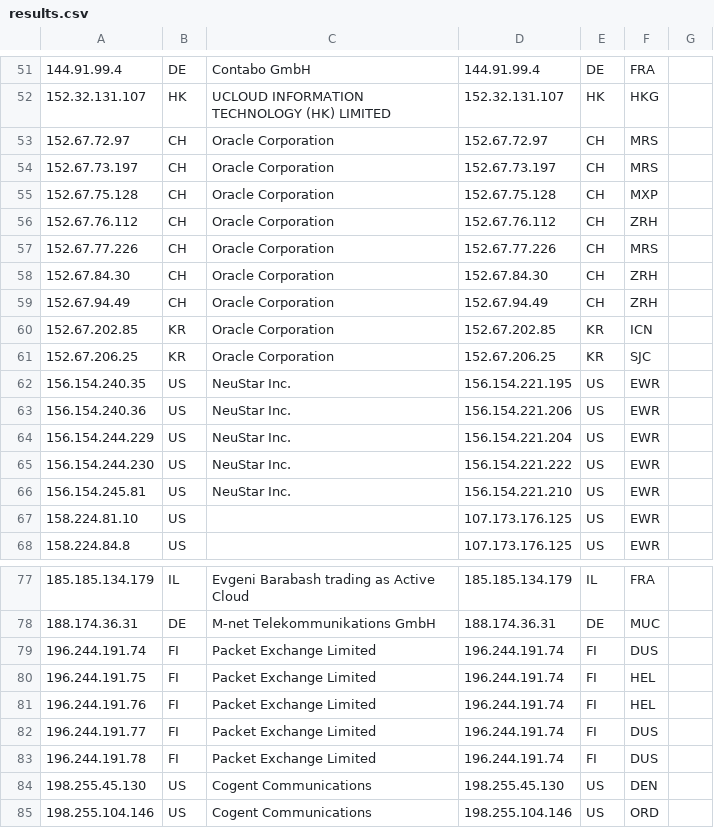
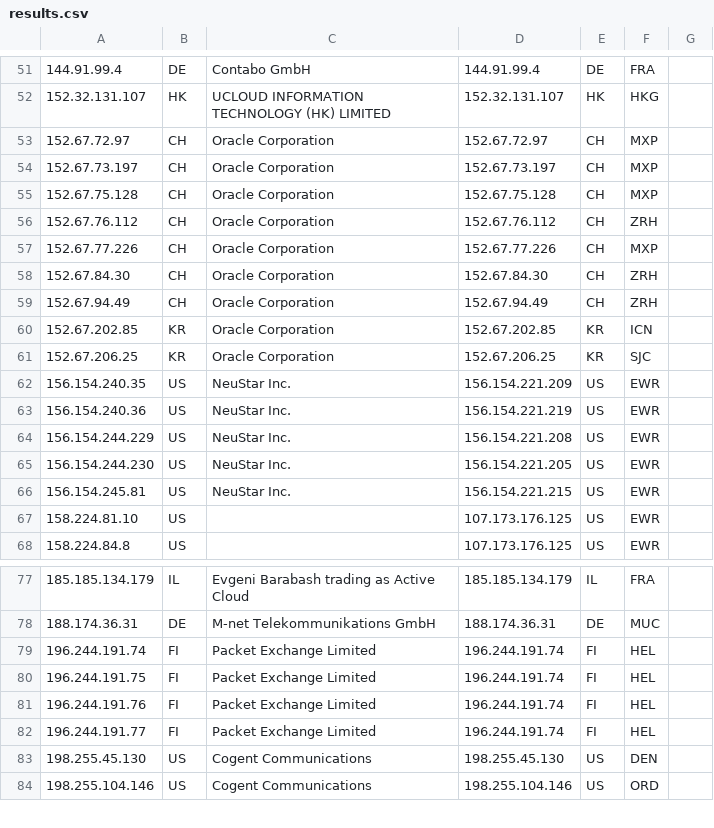
Before and after one commit to tr1s7an/Unofficial-Cloudflare-nodes, a CSV file: results.csv, drawn as a sheet; only a part is shown, gaps mark what is left out; removed rows and columns are numbered as before the commit, all else as after; the diff covers the shown part only; the diff names each change by its address in the sheet, - before the commit and + after, or states it on an @@ line.

```diff
--- a/results.csv
+++ b/results.csv
-F53:F54: MRS
+F53:F54: MXP
-F57: MRS
+F57: MXP
-D62: 156.154.221.195
+D62: 156.154.221.209
-D63: 156.154.221.206
+D63: 156.154.221.219
-D64: 156.154.221.204
+D64: 156.154.221.208
-D65: 156.154.221.222
+D65: 156.154.221.205
-D66: 156.154.221.210
+D66: 156.154.221.215
-F79: DUS
+F79: HEL
-F82: DUS
+F82: HEL
-row 83: 196.244.191.78 | FI | Packet Exchange Limited | 196.244.191.74 | FI | DUS
```
Also changed, not shown: 2 added rows, 2 removed rows and 5 edited cells elsewhere in this file.
